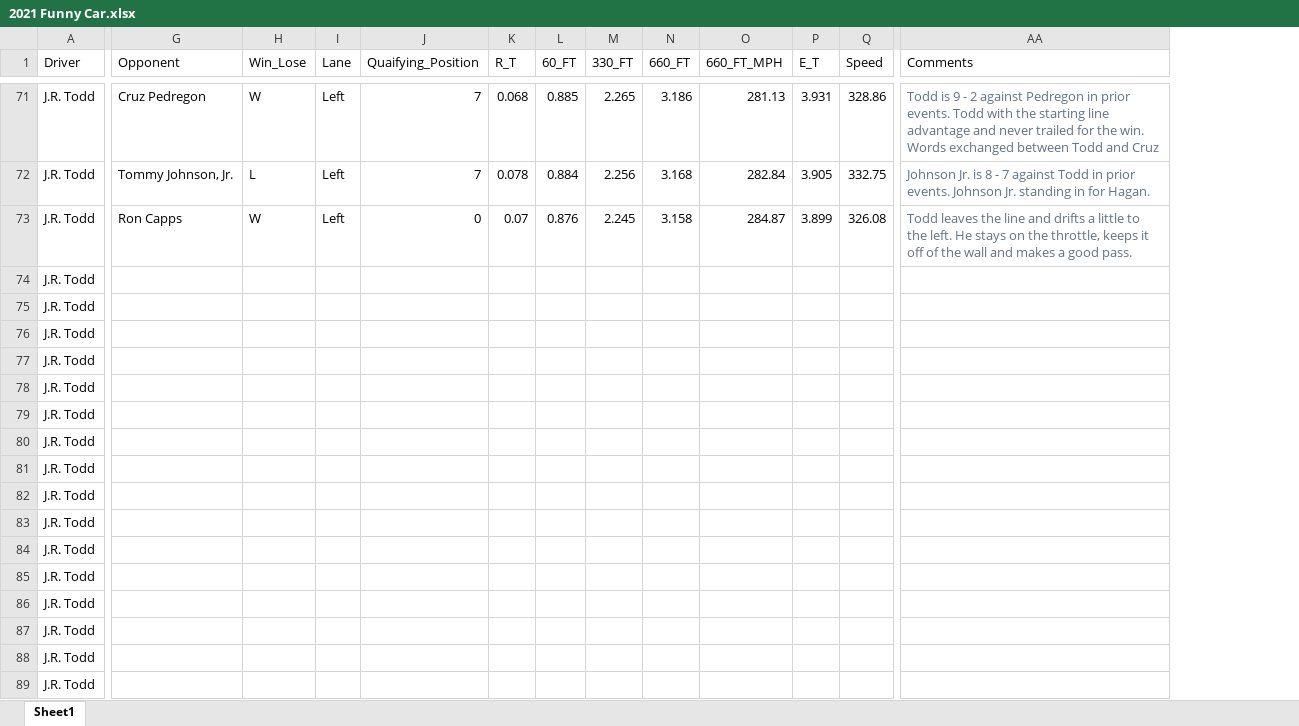
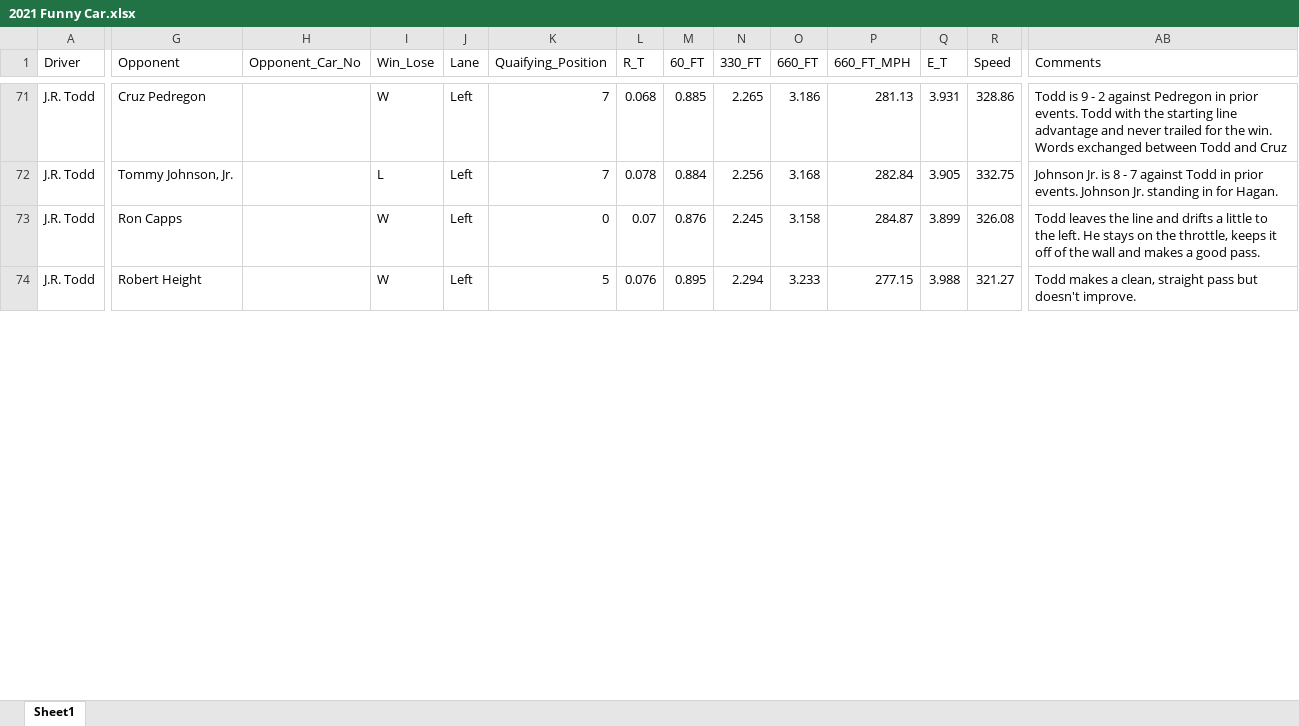
Before and after one commit to JocelynAllen/NHRA, an Excel workbook: 2021 Funny Car.xlsx, sheet Sheet1, drawn as a sheet; only a part is shown, gaps mark what is left out; values as stored, in another font and other column widths than the file's, no borders; removed rows and columns are numbered as before the commit, all else as after; rows hold the shown columns only; the diff covers the shown part only; the diff names each change by its address in the sheet, - before the commit and + after, or states it on an @@ line.

```diff
--- a/2021 Funny Car.xlsx (sheet Sheet1)
+++ b/2021 Funny Car.xlsx (sheet Sheet1)
+column H (Opponent_Car_No), empty
-AB71:AB73 text colour: #637280
+AB71:AB73 text colour: black
-G74 (Opponent): (empty)
+G74 (Opponent): Robert Height
-I74 (Win_Lose): (empty)
+I74 (Win_Lose): W
-J74 (Lane): (empty)
+J74 (Lane): Left
-K74 (Quaifying_Position): (empty)
+K74 (Quaifying_Position): 5
-L74 (R_T): (empty)
+L74 (R_T): 0.076
-M74 (60_FT): (empty)
+M74 (60_FT): 0.895
-N74 (330_FT): (empty)
+N74 (330_FT): 2.294
-O74 (660_FT): (empty)
+O74 (660_FT): 3.233
-P74 (660_FT_MPH): (empty)
+P74 (660_FT_MPH): 277.15
-Q74 (E_T): (empty)
+Q74 (E_T): 3.988
-R74 (Speed): (empty)
+R74 (Speed): 321.27
-AB74 (Comments): (empty)
+AB74 (Comments): Todd makes a clean, straight pass but doesn't improve.
-row 75: J.R. Todd
-row 76: J.R. Todd
-row 77: J.R. Todd
-row 78: J.R. Todd
-row 79: J.R. Todd
-row 80: J.R. Todd
-row 81: J.R. Todd
-row 82: J.R. Todd
-row 83: J.R. Todd
-row 84: J.R. Todd
-row 85: J.R. Todd
-row 86: J.R. Todd
-row 87: J.R. Todd
-row 88: J.R. Todd
-row 89: J.R. Todd
```
Also changed, not shown: 52 added rows, 13 removed rows, 5 edited cells and cell formats elsewhere in this sheet.
